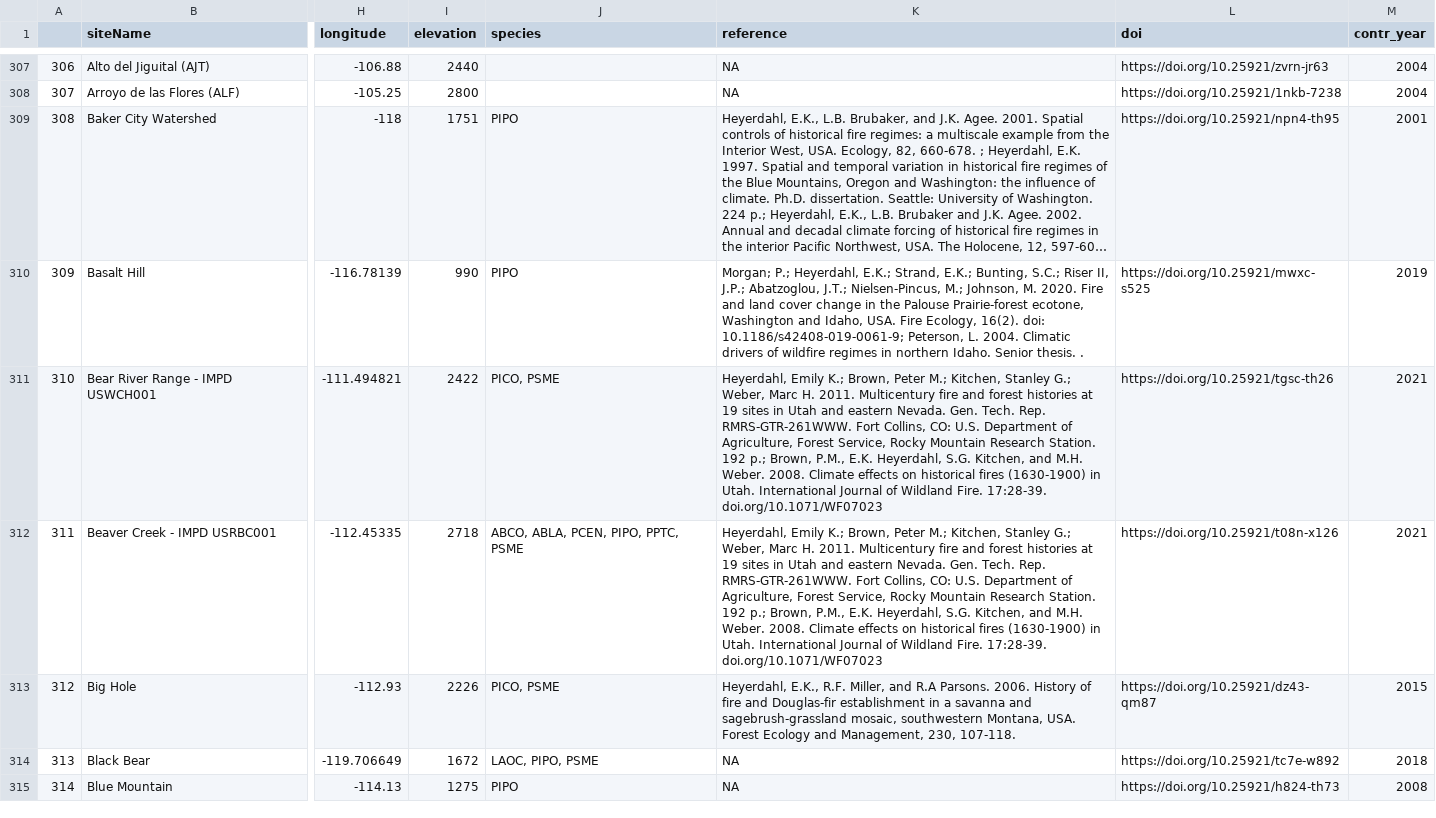
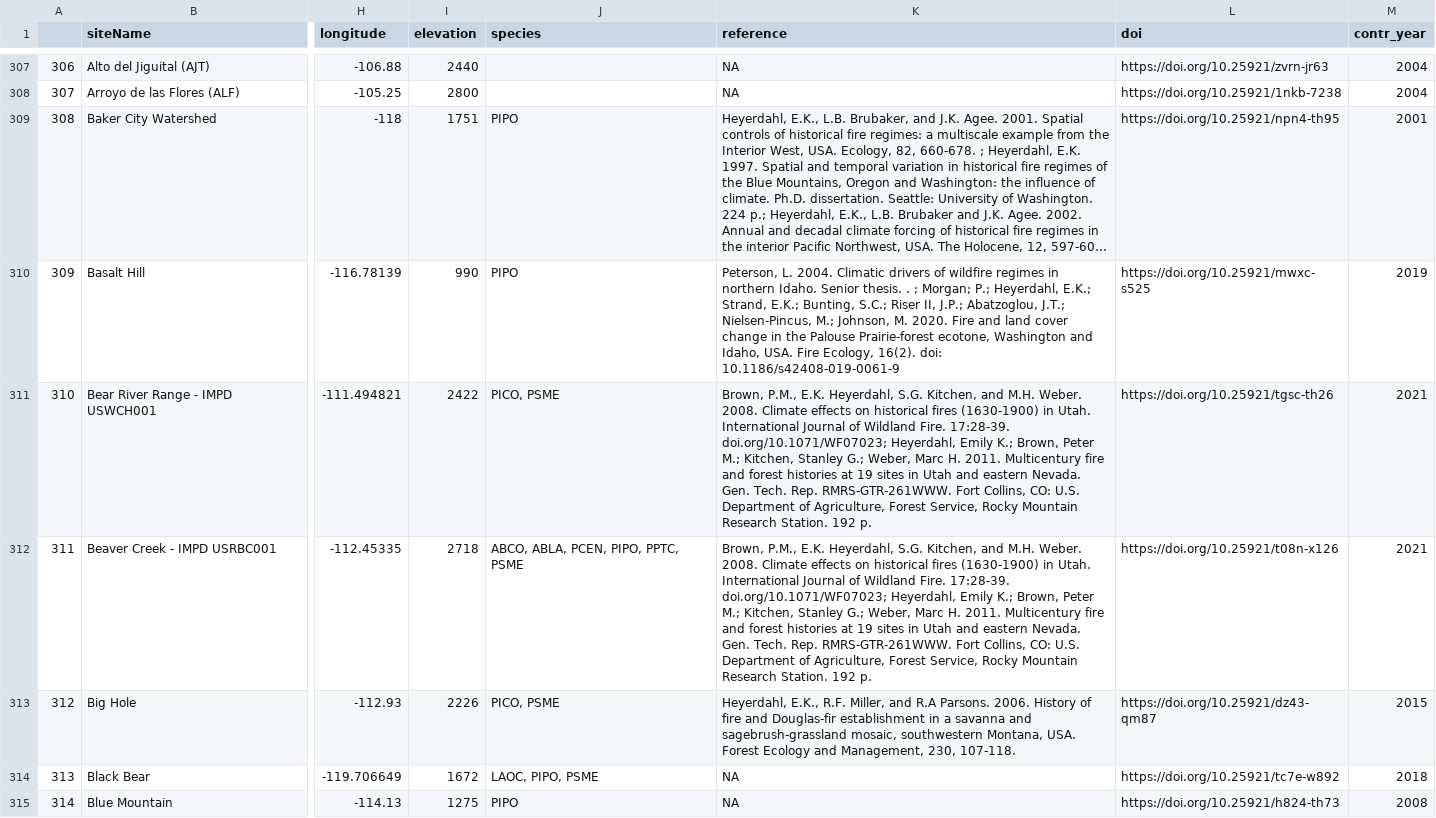
Before and after one commit to chguiterman/scrape-IMPD, a CSV file: data/impd_meta.csv, drawn as a sheet; only a part is shown, gaps mark what is left out; long unchanged cells end in …; the diff covers the shown part only; the diff names each change by its address in the sheet, - before the commit and + after, or states it on an @@ line.

```diff
--- a/data/impd_meta.csv
+++ b/data/impd_meta.csv
-K310 (reference): Morgan; P.; Heyerdahl, E.K.; Strand, E.K.; Bunting, S.C.; Riser II, J.P.; Abatzoglou, J.T.; Nielsen-Pincus, M.; Johnson, M. 2020. Fire and land cover change in the Palouse Prairie-forest ecotone, Washington and Idaho, USA. Fire Ecology, 16(2). doi: 10.1186/s42408-019-0061-9; Peterson, L. 2004. Climatic drivers of wildfire regimes in northern Idaho. Senior thesis. .
+K310 (reference): Peterson, L. 2004. Climatic drivers of wildfire regimes in northern Idaho. Senior thesis. . ; Morgan; P.; Heyerdahl, E.K.; Strand, E.K.; Bunting, S.C.; Riser II, J.P.; Abatzoglou, J.T.; Nielsen-Pincus, M.; Johnson, M. 2020. Fire and land cover change in the Palouse Prairie-forest ecotone, Washington and Idaho, USA. Fire Ecology, 16(2). doi: 10.1186/s42408-019-0061-9
-K311:K312 (reference): Heyerdahl, Emily K.; Brown, Peter M.; Kitchen, Stanley G.; Weber, Marc H. 2011. Multicentury fire and forest histories at 19 sites in Utah and eastern Nevada. Gen. Tech. Rep. RMRS-GTR-261WWW. Fort Collins, CO: U.S. Department of Agriculture, Forest Service, Rocky Mountain Research Station. 192 p.; Brown, P.M., E.K. Heyerdahl, S.G. Kitchen, and M.H. Weber. 2008. Climate effects on historical fires (1630-1900) in Utah. International Journal of Wildland Fire. 17:28-39. doi.org/10.1071/WF07023
+K311:K312 (reference): Brown, P.M., E.K. Heyerdahl, S.G. Kitchen, and M.H. Weber. 2008. Climate effects on historical fires (1630-1900) in Utah. International Journal of Wildland Fire. 17:28-39. doi.org/10.1071/WF07023; Heyerdahl, Emily K.; Brown, Peter M.; Kitchen, Stanley G.; Weber, Marc H. 2011. Multicentury fire and forest histories at 19 sites in Utah and eastern Nevada. Gen. Tech. Rep. RMRS-GTR-261WWW. Fort Collins, CO: U.S. Department of Agriculture, Forest Service, Rocky Mountain Research Station. 192 p.
```
Also changed, not shown: 40 edited cells elsewhere in this file.
